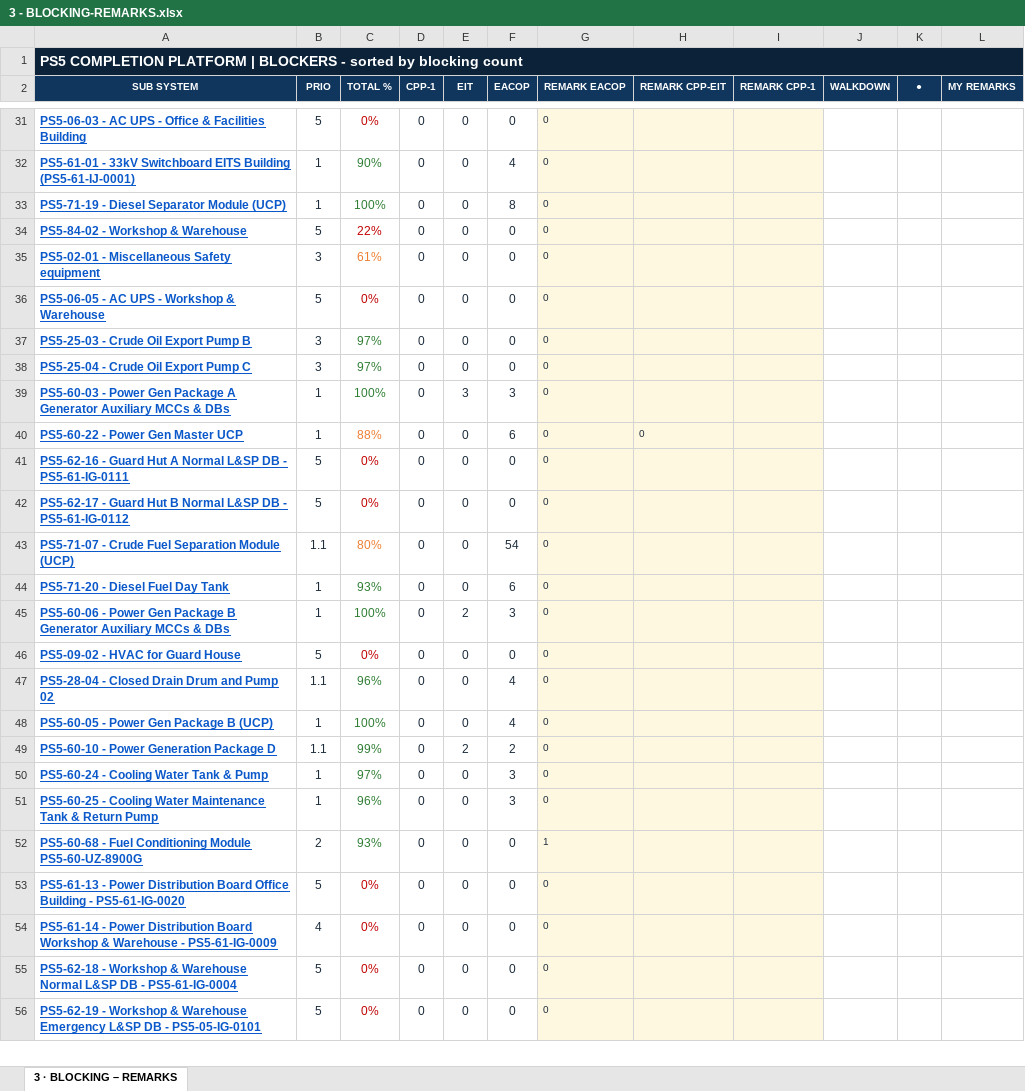
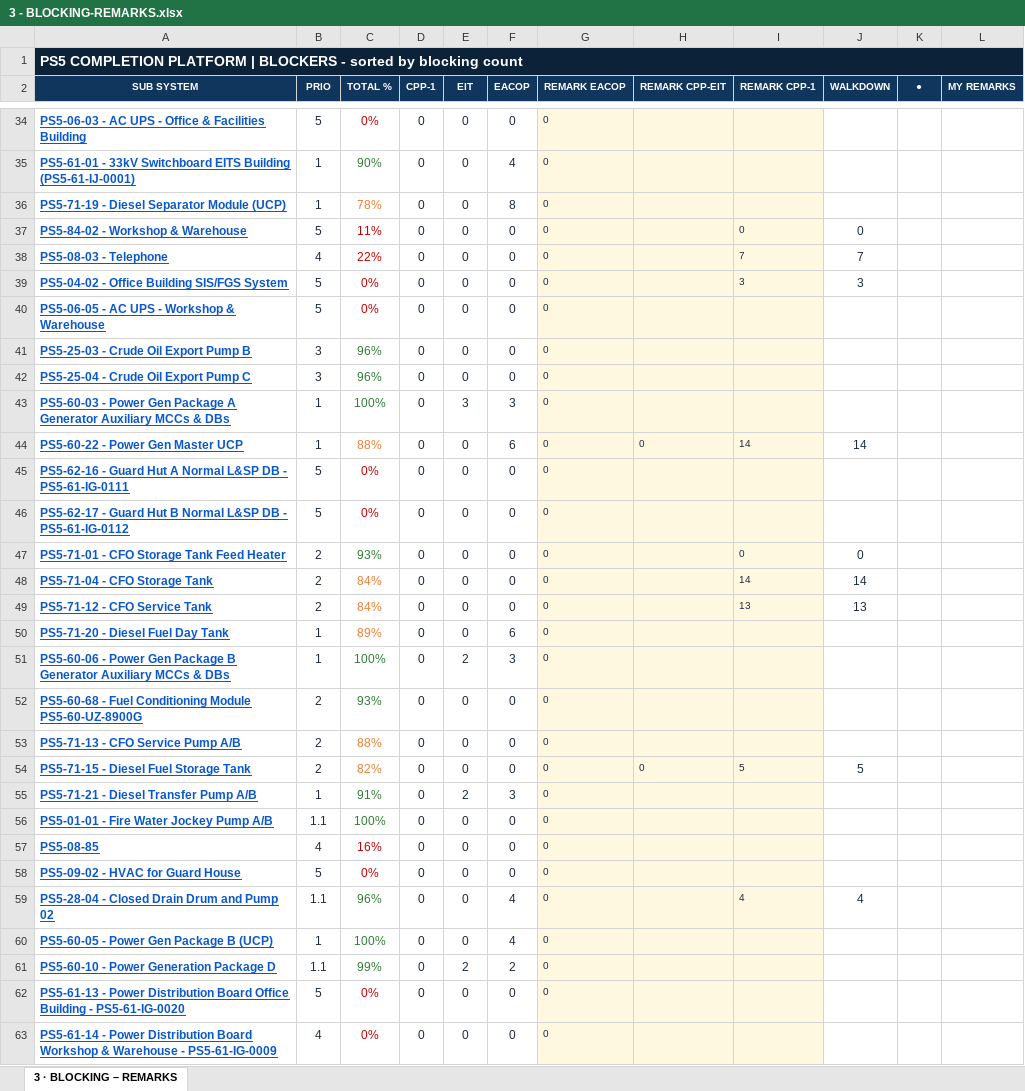
Before and after one commit to Mohamedgawad1/PS5-COMPLETION-PLATFORM, an Excel workbook: EXCEL/3 - BLOCKING-REMARKS.xlsx, sheet 3 · BLOCKING – REMARKS, drawn as a sheet; only a part is shown, gaps mark what is left out; the shorter side is filled out with more unchanged rows; values as stored, in another font and other column widths than the file's, no borders; removed rows and columns are numbered as before the commit, all else as after; the diff covers the shown part only; the diff names each change by its address in the sheet, - before the commit and + after, or states it on an @@ line.

```diff
--- a/EXCEL/3 - BLOCKING-REMARKS.xlsx (sheet 3 · BLOCKING – REMARKS)
+++ b/EXCEL/3 - BLOCKING-REMARKS.xlsx (sheet 3 · BLOCKING – REMARKS)
-C36 (TOTAL %): 100%
+C36 (TOTAL %): 78%
-C36 text colour: #2E7D32
+C36 text colour: #ED7D31
-C37 (TOTAL %): 22%
+C37 (TOTAL %): 11%
-I37 (REMARK CPP-1): (empty)
+I37 (REMARK CPP-1): 0
-J37 (WALKDOWN): (empty)
+J37 (WALKDOWN): 0
-row 35: PS5-02-01 - Miscellaneous Safety equipment | 3 | 61% | 0 | 0 | 0 | 0
+row 38: PS5-08-03 - Telephone | 4 | 22% | 0 | 0 | 0 | 0 |  | 7 | 7
+row 39: PS5-04-02 - Office Building SIS/FGS System | 5 | 0% | 0 | 0 | 0 | 0 |  | 3 | 3
-C41:C42 (TOTAL %): 97%
+C41:C42 (TOTAL %): 96%
-I44 (REMARK CPP-1): (empty)
+I44 (REMARK CPP-1): 14
-J44 (WALKDOWN): (empty)
+J44 (WALKDOWN): 14
-row 43: PS5-71-07 - Crude Fuel Separation Module (UCP) | 1.1 | 80% | 0 | 0 | 54 | 0
+row 47: PS5-71-01 - CFO Storage Tank Feed Heater | 2 | 93% | 0 | 0 | 0 | 0 |  | 0 | 0
+row 48: PS5-71-04 - CFO Storage Tank | 2 | 84% | 0 | 0 | 0 | 0 |  | 14 | 14
+row 49: PS5-71-12 - CFO Service Tank | 2 | 84% | 0 | 0 | 0 | 0 |  | 13 | 13
-C50 (TOTAL %): 93%
+C50 (TOTAL %): 89%
-C50 text colour: #2E7D32
+C50 text colour: #ED7D31
+row 52: PS5-60-68 - Fuel Conditioning Module PS5-60-UZ-8900G | 2 | 93% | 0 | 0 | 0 | 0
+row 53: PS5-71-13 - CFO Service Pump A/B | 2 | 88% | 0 | 0 | 0 | 0
+row 54: PS5-71-15 - Diesel Fuel Storage Tank | 2 | 82% | 0 | 0 | 0 | 0 | 0 | 5 | 5
+row 55: PS5-71-21 - Diesel Transfer Pump A/B | 1 | 91% | 0 | 2 | 3 | 0
+row 56: PS5-01-01 - Fire Water Jockey Pump A/B | 1.1 | 100% | 0 | 0 | 0 | 0
+row 57: PS5-08-85 | 4 | 16% | 0 | 0 | 0 | 0
-I59 (REMARK CPP-1): (empty)
+I59 (REMARK CPP-1): 4
-J59 (WALKDOWN): (empty)
+J59 (WALKDOWN): 4
-row 50: PS5-60-24 - Cooling Water Tank & Pump | 1 | 97% | 0 | 0 | 3 | 0
-row 51: PS5-60-25 - Cooling Water Maintenance Tank & Return Pump | 1 | 96% | 0 | 0 | 3 | 0
-row 52: PS5-60-68 - Fuel Conditioning Module PS5-60-UZ-8900G | 2 | 93% | 0 | 0 | 0 | 1
```
Also changed, not shown: 26 added rows, 30 removed rows, 7 moved rows, 144 edited cells and cell formats elsewhere in this sheet, EXCEL/2 - RFC PROGRESS.xlsx, EXCEL/4 - PUNCH LIST.xlsx, 8 other files.
